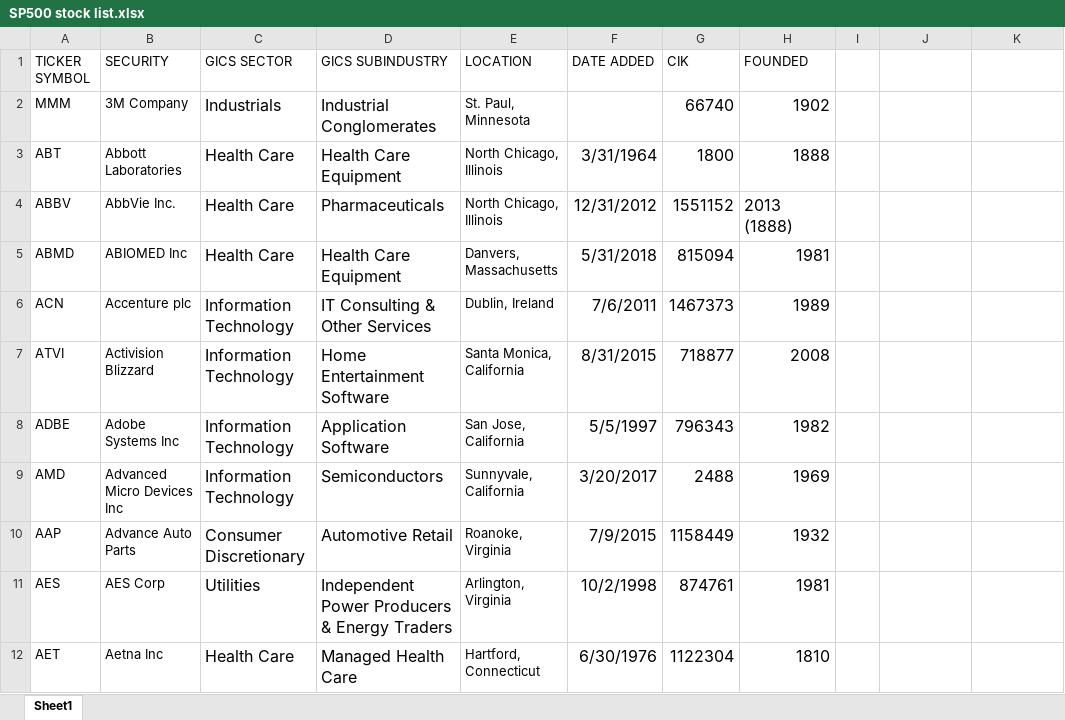
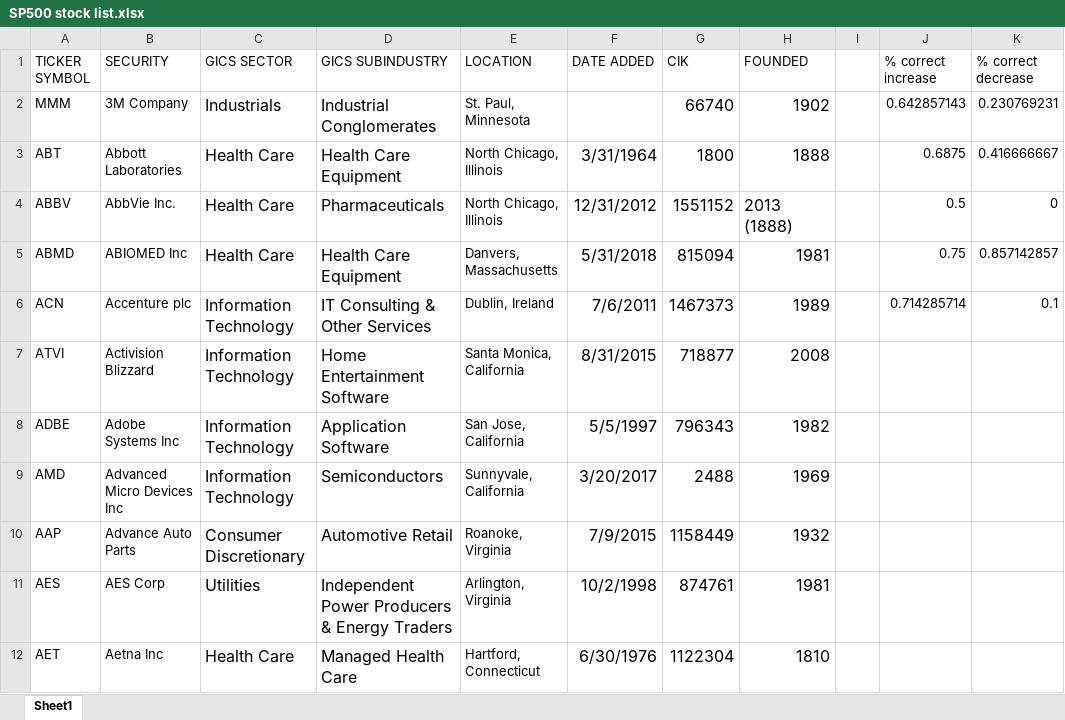
Before and after one commit to jleibowitz/FinancialAnalysis, an Excel workbook: SP500 stock list.xlsx, sheet Sheet1, drawn as a sheet; only a part is shown; values as stored, in another font and other column widths than the file's, no borders; charts and pictures not drawn; the diff names each change by its address in the sheet, - before the commit and + after, or states it on an @@ line.

Commit message:
completed a few more stock tests, end sunday

```diff
--- a/SP500 stock list.xlsx (sheet Sheet1)
+++ b/SP500 stock list.xlsx (sheet Sheet1)
-J1: (empty)
+J1: % correct increase
-K1: (empty)
+K1: % correct decrease
-J2 (% correct increase): (empty)
+J2 (% correct increase): 0.642857143
-K2 (% correct decrease): (empty)
+K2 (% correct decrease): 0.230769231
-J3 (% correct increase): (empty)
+J3 (% correct increase): 0.6875
-K3 (% correct decrease): (empty)
+K3 (% correct decrease): 0.416666667
-J4 (% correct increase): (empty)
+J4 (% correct increase): 0.5
-K4 (% correct decrease): (empty)
+K4 (% correct decrease): 0
-J5 (% correct increase): (empty)
+J5 (% correct increase): 0.75
-K5 (% correct decrease): (empty)
+K5 (% correct decrease): 0.857142857
-J6 (% correct increase): (empty)
+J6 (% correct increase): 0.714285714
-K6 (% correct decrease): (empty)
+K6 (% correct decrease): 0.1
```
Also changed, not shown: charts or pictures, Historical Data/ABT/ABT_financials_quarterlyinfo.xlsx, 17 other files.
